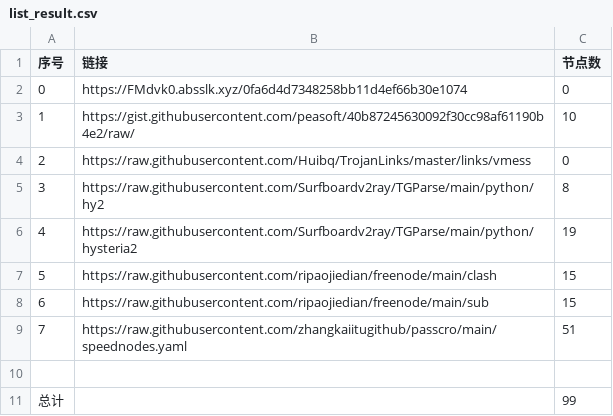
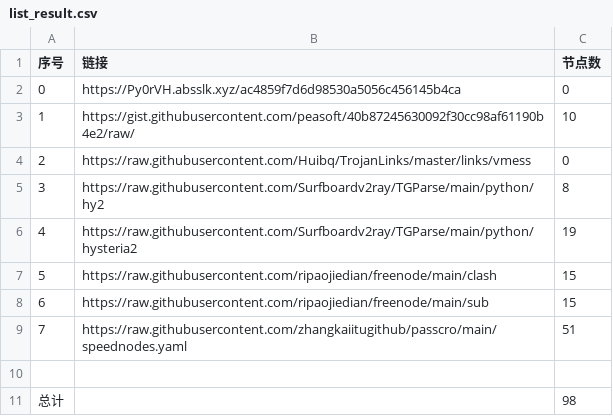
Before and after one commit to starsdream666/NoMoreWalls, a CSV file: list_result.csv, drawn as a sheet.

```diff
--- a/list_result.csv
+++ b/list_result.csv
@@ -1,3 +1,3 @@
 序号,链接,节点数
-0,https://FMdvk0.absslk.xyz/0fa6d4d7348258bb11d4ef66b30e1074,0
+0,https://Py0rVH.absslk.xyz/ac4859f7d6d98530a5056c456145b4ca,0
 1,https://gist.githubusercontent.com/peasoft/40b87245630092f30cc98af61190b4e2/raw/,10
@@ -10,2 +10,2 @@
 
-总计,,99
+总计,,98
```
Also changed, not shown: 8 other files.
